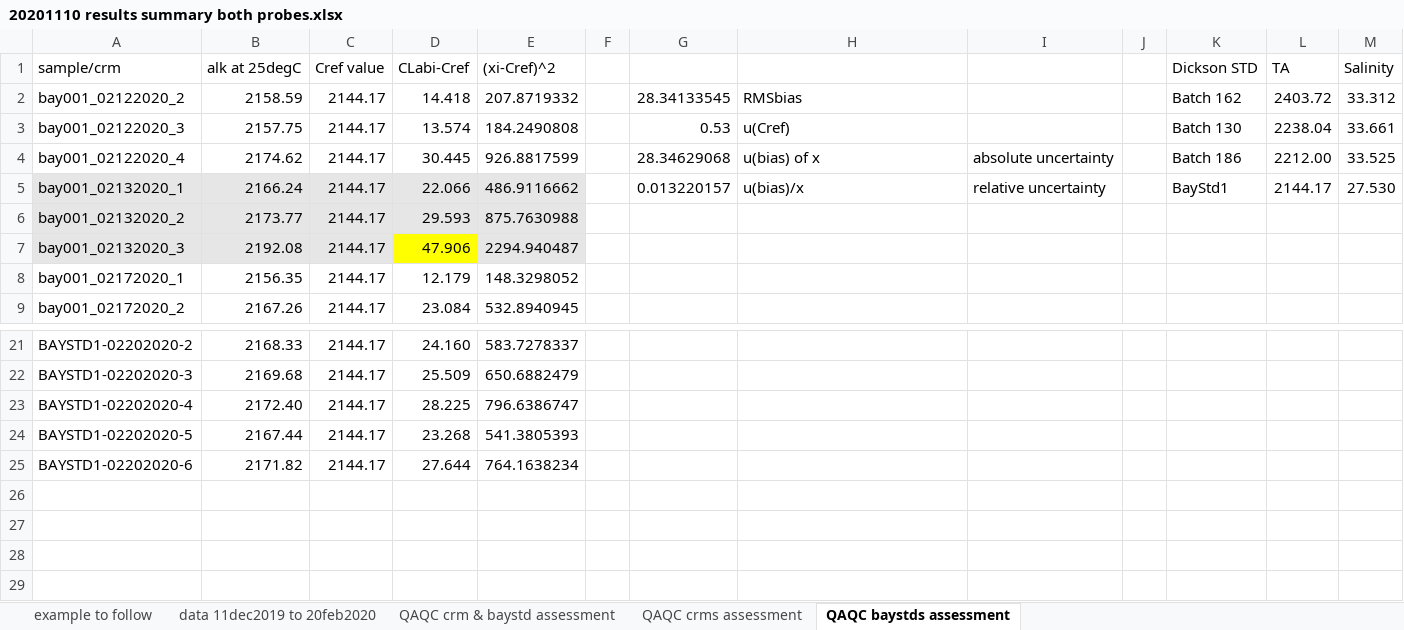
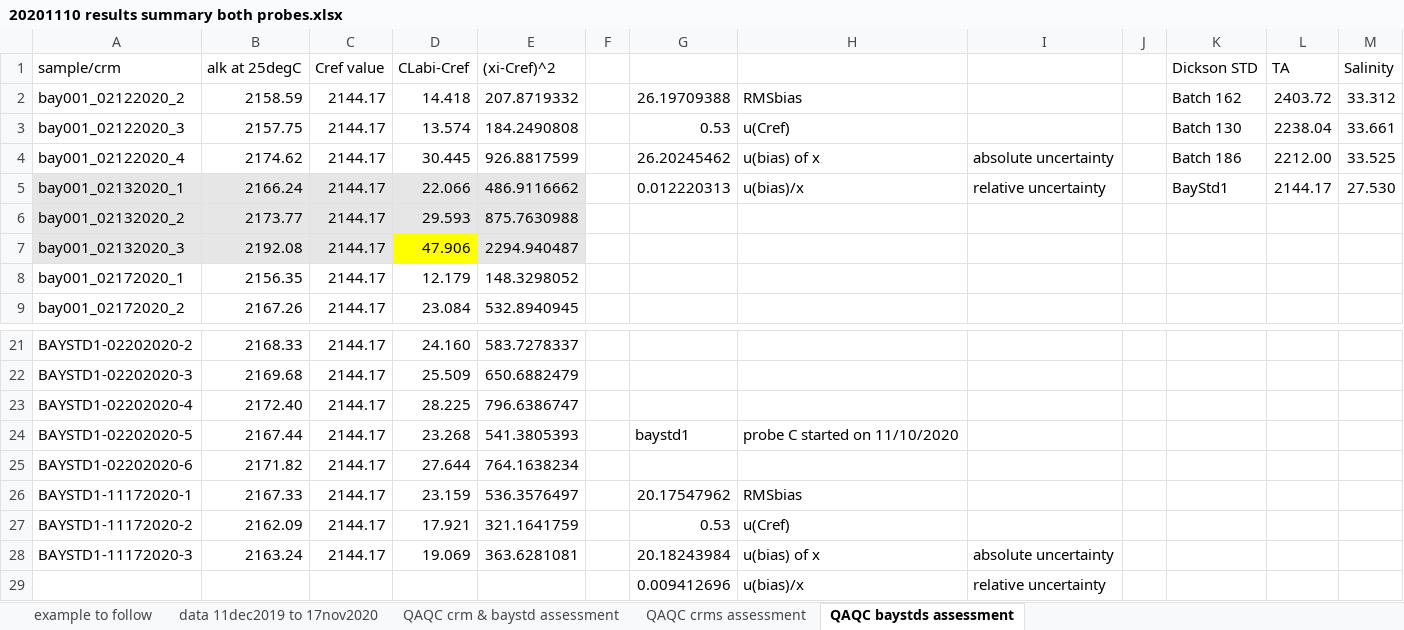
Before and after one commit to rye-tech/2021-season-summary, an Excel workbook: check sample work/TA QAQC/20201110 results summary both probes.xlsx, sheet QAQC baystds assessment, drawn as a sheet; only a part is shown, gaps mark what is left out; values as stored, in another font and other column widths than the file's, no borders; charts and pictures not drawn; the diff names each change by its address in the sheet, - before the commit and + after, or states it on an @@ line.

Commit message:
Finished process pH and alkalinity data from processing day on 11/17/2020. Data all looked good and fell under the threshold of a coefficient of variation of 1%.
I renamed the processed file to match the data of actual lab processing even though the R files have today's date....

```diff
--- a/check sample work/TA QAQC/20201110 results summary both probes.xlsx (sheet QAQC baystds assessment)
+++ b/check sample work/TA QAQC/20201110 results summary both probes.xlsx (sheet QAQC baystds assessment)
-sheet tab: data 11dec2019 to 20feb2020
+sheet tab: data 11dec2019 to 17nov2020
-G2: 28.34133545
+G2: 26.19709388
-G4: 28.34629068
+G4: 26.20245462
-G5: 0.013220157
+G5: 0.012220313
-G24: (empty)
+G24: baystd1
-H24: (empty)
+H24: probe C started on 11/10/2020
+row 26: BAYSTD1-11172020-1 | 2167.33 | 2144.17 | 23.159 | 536.3576497 |  | 20.17547962 | RMSbias
+row 27: BAYSTD1-11172020-2 | 2162.09 | 2144.17 | 17.921 | 321.1641759 |  | 0.53 | u(Cref)
+row 28: BAYSTD1-11172020-3 | 2163.24 | 2144.17 | 19.069 | 363.6281081 |  | 20.18243984 | u(bias) of x | absolute uncertainty
+row 29:  |  |  |  |  |  | 0.009412696 | u(bias)/x | relative uncertainty
```
Also changed, not shown: sheet data 11dec2019 to 17nov2020, sheet QAQC crm & baystd assessment, 27 other files.
